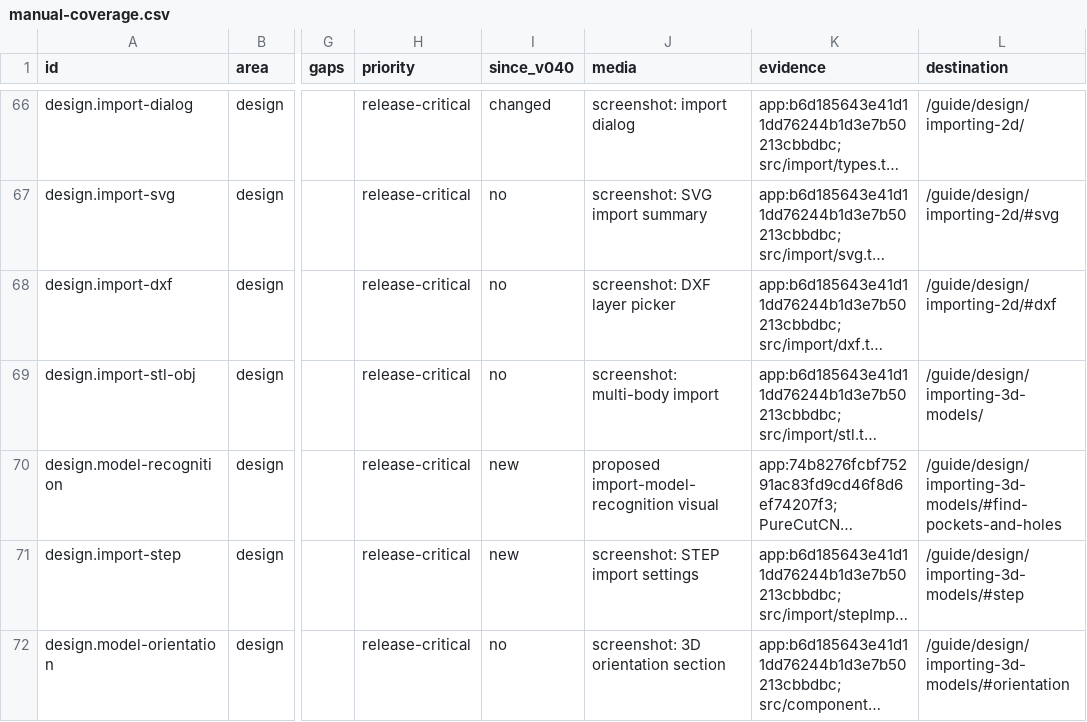
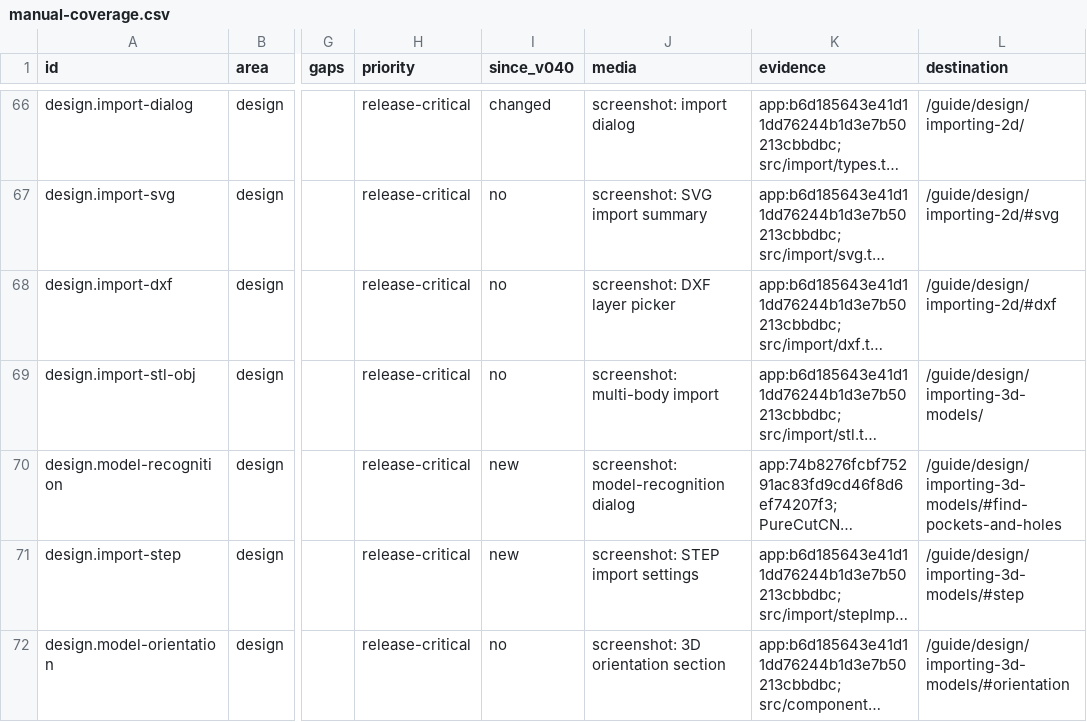
Before and after one commit to PureCutCNC/purecutcnc.github.io, a CSV file: planning/manual-coverage.csv, drawn as a sheet; only a part is shown, gaps mark what is left out; long unchanged cells end in …; the diff names each change by its address in the sheet, - before the commit and + after, or states it on an @@ line.

Commit message:
docs: capture model recognition dialog

```diff
--- a/planning/manual-coverage.csv
+++ b/planning/manual-coverage.csv
-J70 (media): proposed import-model-recognition visual
+J70 (media): screenshot: model-recognition dialog
```
Also changed, not shown: 6 other files.
